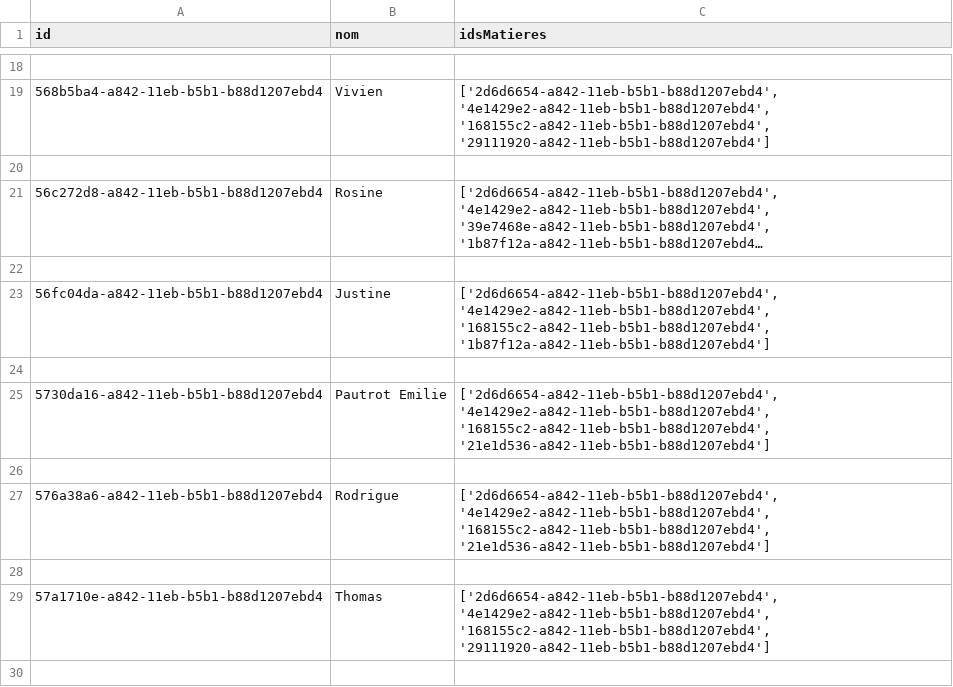
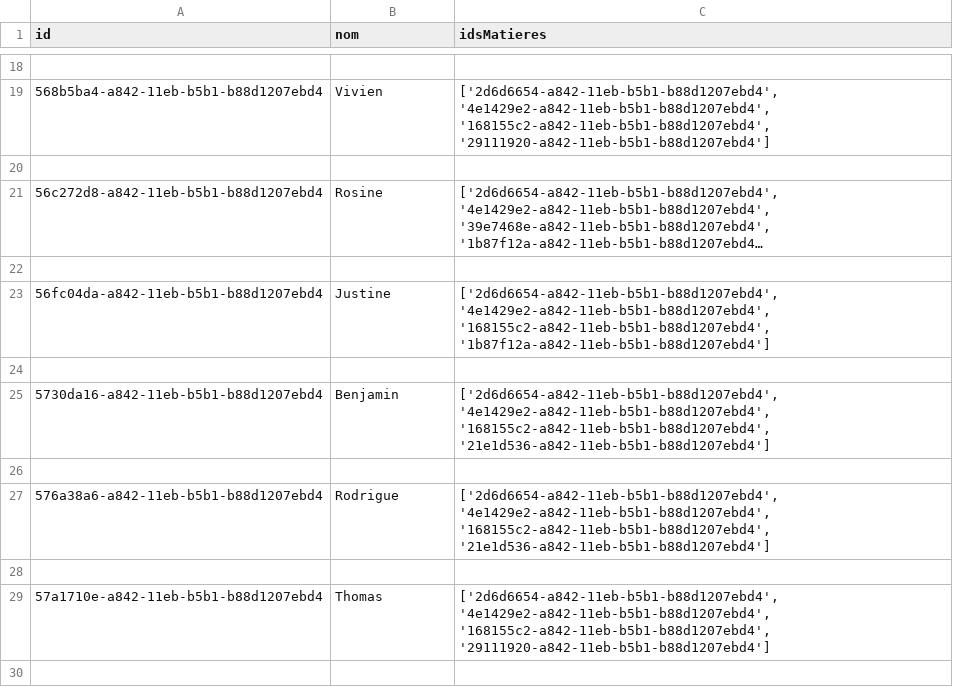
Before and after one commit to TheBonnec/Generateur_de_groupes_de_classe, a CSV file: fichiers/classes/TG10/TG10_eleves.csv, drawn as a sheet; only a part is shown, gaps mark what is left out; long unchanged cells end in ….

Commit message:
Update TG10_eleves.csv

```diff
--- a/fichiers/classes/TG10/TG10_eleves.csv
+++ b/fichiers/classes/TG10/TG10_eleves.csv
@@ -24,3 +24,3 @@ id,nom,idsMatieres
 
-5730da16-a842-11eb-b5b1-b88d1207ebd4,Pautrot Emilie,"['2d6d6654-a842-11eb-b5b1-b88d1207ebd4', '4e1429e2-a842-11eb-b5b1-b88d1207ebd4', '168155c2-a842-11eb-b5b1-b88d1207ebd4', '21e1d536-a842-11eb-b5b1-b88d1207ebd4']"
+5730da16-a842-11eb-b5b1-b88d1207ebd4,Benjamin,"['2d6d6654-a842-11eb-b5b1-b88d1207ebd4', '4e1429e2-a842-11eb-b5b1-b88d1207ebd4', '168155c2-a842-11eb-b5b1-b88d1207ebd4', '21e1d536-a842-11eb-b5b1-b88d1207ebd4']"
 
```
